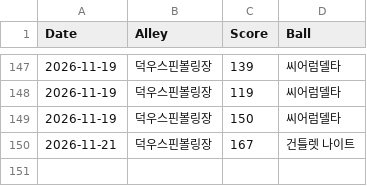
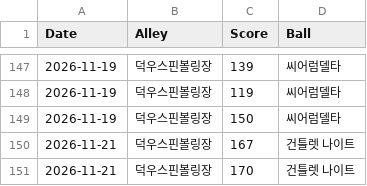
Before and after one commit to shadowqqq-bot/bowling, a CSV file: bowling_records.csv, drawn as a sheet; only a part is shown, gaps mark what is left out.

Commit message:
새 볼링 점수 추가

```diff
--- a/bowling_records.csv
+++ b/bowling_records.csv
@@ -150 +150,2 @@ Date,Alley,Score,Ball
 2026-11-21,덕우스핀볼링장,167,건틀렛 나이트
+2026-11-21,덕우스핀볼링장,170,건틀렛 나이트
```
